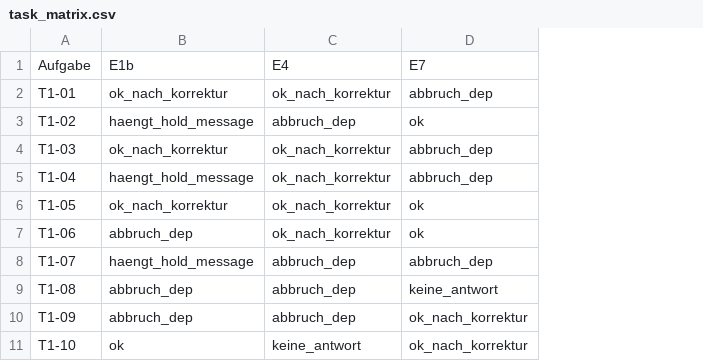
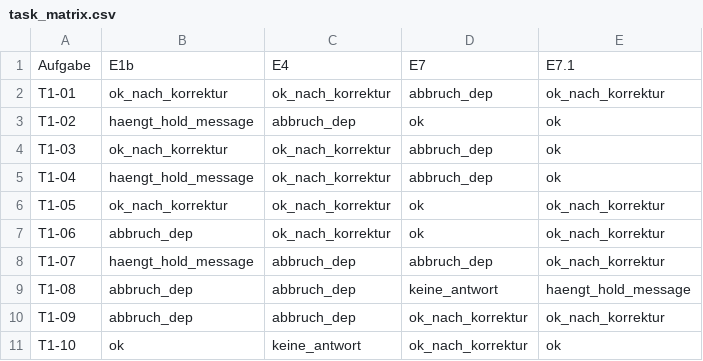
Before and after one commit to lstrozzi/instantrag-poc, a CSV file: results/task_matrix.csv, drawn as a sheet; the diff names each change by its address in the sheet, - before the commit and + after, or states it on an @@ line.

```diff
--- a/results/task_matrix.csv
+++ b/results/task_matrix.csv
+column E, rows 1-11: E7.1 | ok_nach_korrektur | ok | ok | ok | ok_nach_korrektur | ok_nach_korrektur | ok_nach_korrektur | haengt_hold_message | ok_nach_korrektur | ok
```
Also changed, not shown: results/failed_runs.csv, results/run_stats.csv, 4 other files.
